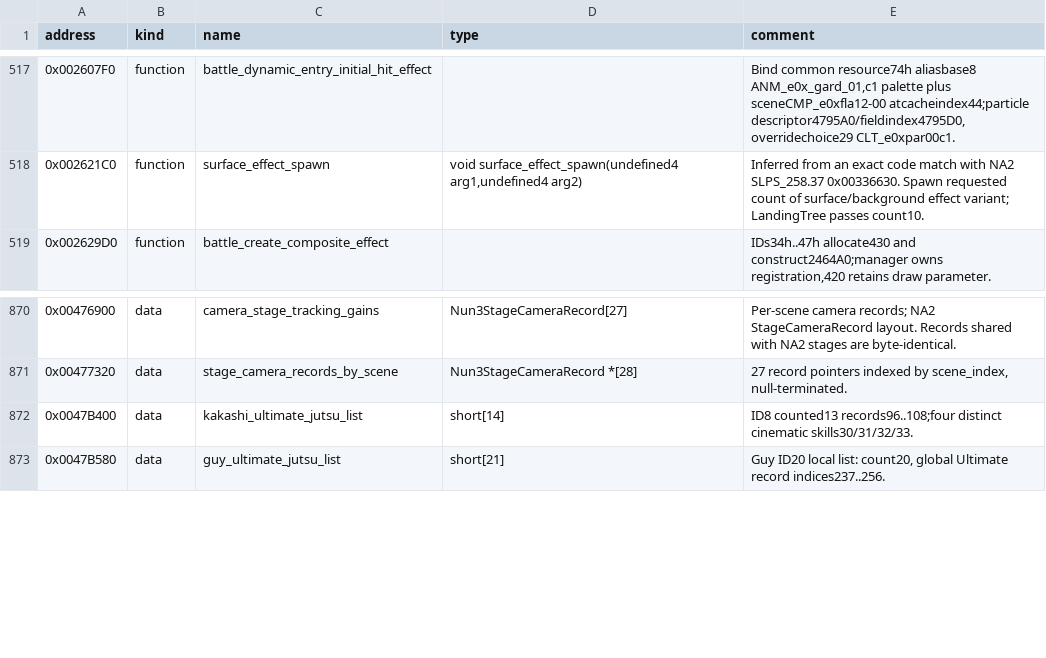
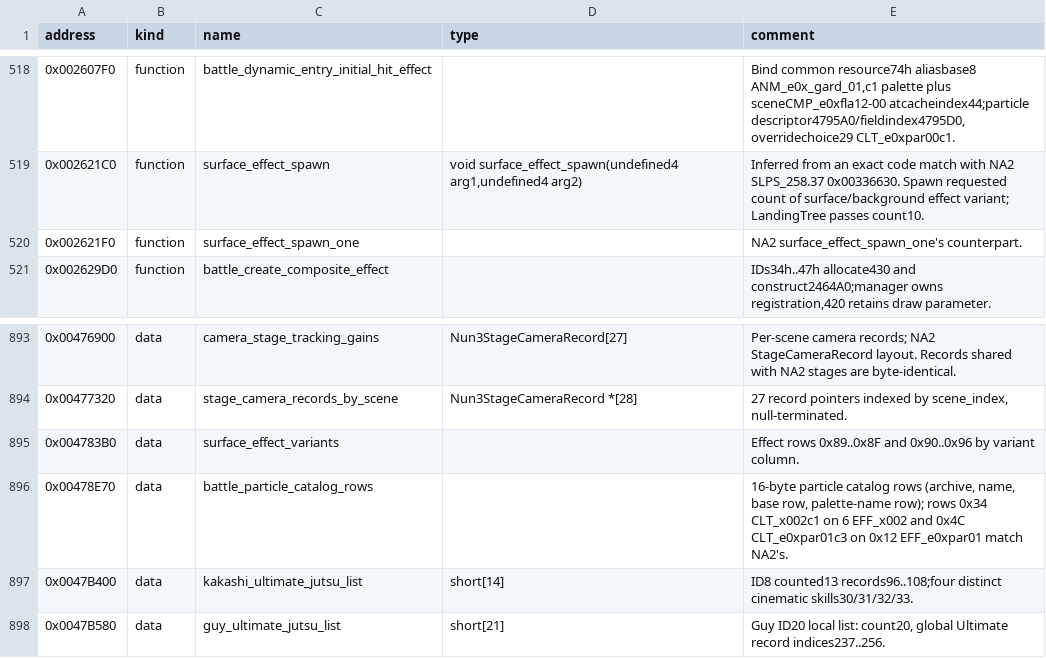
Before and after one commit to solid1353/UN-Workshop, a TSV file: reverse_engineering/annotations/NUN3/SLUS_217.27/symbols.tsv, drawn as a sheet; only a part is shown, gaps mark what is left out; the diff covers the shown part only; the diff names each change by its address in the sheet, - before the commit and + after, or states it on an @@ line.

Commit message:
Record NUN3's stage effects behind Hero's Memorial Monument: the landing-tree reaction, its one-in-five leaves, item draw and sounds, the far-view glare's draw order, NUN3's field-item codes and their NA2 equivalents, the S13 sparkle and draw-effect factories, and the particle, force and catalog routines NUN3 shares with NA2

```diff
--- a/reverse_engineering/annotations/NUN3/SLUS_217.27/symbols.tsv
+++ b/reverse_engineering/annotations/NUN3/SLUS_217.27/symbols.tsv
+row 520: 0x002621F0 | function | surface_effect_spawn_one |  | NA2 surface_effect_spawn_one's counterpart.
+row 895: 0x004783B0 | data | surface_effect_variants |  | Effect rows 0x89..0x8F and 0x90..0x96 by variant column.
+row 896: 0x00478E70 | data | battle_particle_catalog_rows |  | 16-byte particle catalog rows (archive, name, base row, palette-name row); rows 0x34 CLT_x002c1 on 6 EFF_x002 and 0x4C CLT_e0xpar01c3 on 0x12 EFF_e0xpar01 match NA2's.
```
Also changed, not shown: 29 added rows elsewhere in this file, reverse_engineering/annotations/NUN3/BATTLE.BIN/symbols.tsv, 5 other files.
